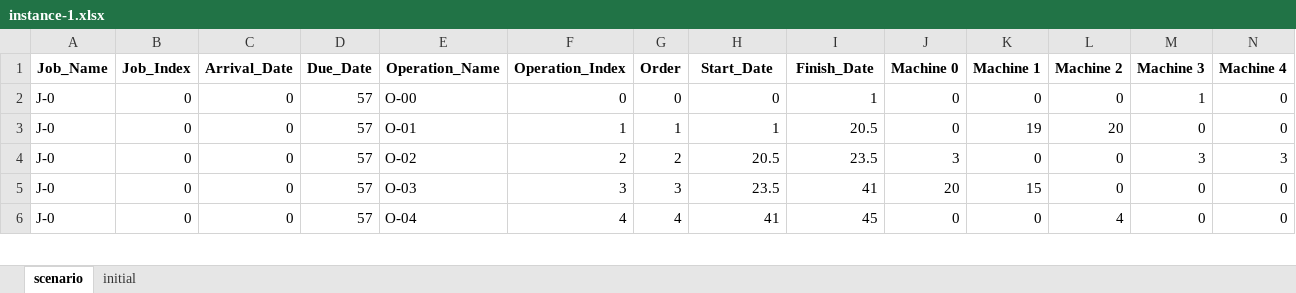
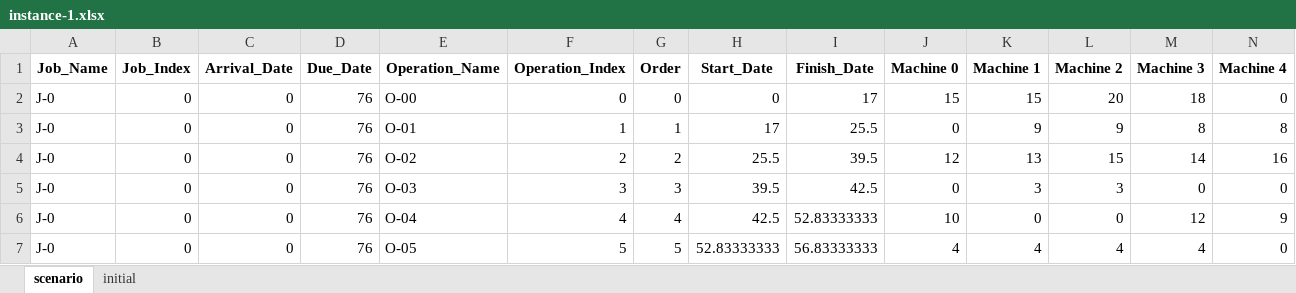
Before and after one commit to Youngin-Cho/FJSP, an Excel workbook: input/validation/10-5/instance-1.xlsx, sheet scenario, drawn as a sheet; only a part is shown; values as stored, in another font and other column widths than the file's, no borders; the diff covers the shown part only; the diff names each change by its address in the sheet, - before the commit and + after, or states it on an @@ line.

```diff
--- a/input/validation/10-5/instance-1.xlsx (sheet scenario)
+++ b/input/validation/10-5/instance-1.xlsx (sheet scenario)
-D2:D6 (Due_Date): 57
+D2:D6 (Due_Date): 76
-I2 (Finish_Date): 1
+I2 (Finish_Date): 17
-J2 (Machine 0): 0
+J2 (Machine 0): 15
-K2 (Machine 1): 0
+K2 (Machine 1): 15
-L2 (Machine 2): 0
+L2 (Machine 2): 20
-M2 (Machine 3): 1
+M2 (Machine 3): 18
-H3 (Start_Date): 1
+H3 (Start_Date): 17
-I3 (Finish_Date): 20.5
+I3 (Finish_Date): 25.5
-K3 (Machine 1): 19
+K3 (Machine 1): 9
-L3 (Machine 2): 20
+L3 (Machine 2): 9
-M3 (Machine 3): 0
+M3 (Machine 3): 8
-N3 (Machine 4): 0
+N3 (Machine 4): 8
-H4 (Start_Date): 20.5
+H4 (Start_Date): 25.5
-I4 (Finish_Date): 23.5
+I4 (Finish_Date): 39.5
-J4 (Machine 0): 3
+J4 (Machine 0): 12
-K4 (Machine 1): 0
+K4 (Machine 1): 13
-L4 (Machine 2): 0
+L4 (Machine 2): 15
-M4 (Machine 3): 3
+M4 (Machine 3): 14
-N4 (Machine 4): 3
+N4 (Machine 4): 16
-H5 (Start_Date): 23.5
+H5 (Start_Date): 39.5
-I5 (Finish_Date): 41
+I5 (Finish_Date): 42.5
-J5 (Machine 0): 20
+J5 (Machine 0): 0
-K5 (Machine 1): 15
+K5 (Machine 1): 3
-L5 (Machine 2): 0
+L5 (Machine 2): 3
-H6 (Start_Date): 41
+H6 (Start_Date): 42.5
-I6 (Finish_Date): 45
+I6 (Finish_Date): 52.83333333
-J6 (Machine 0): 0
+J6 (Machine 0): 10
-L6 (Machine 2): 4
+L6 (Machine 2): 0
-M6 (Machine 3): 0
+M6 (Machine 3): 12
-N6 (Machine 4): 0
+N6 (Machine 4): 9
+row 7: J-0 | 0 | 0 | 76 | O-05 | 5 | 5 | 52.83333333 | 56.83333333 | 4 | 4 | 4 | 4 | 0
```
Also changed, not shown: 13 added rows, 15 removed rows and 248 edited cells elsewhere in this sheet, sheet initial, input/validation/10-5/instance-14.xlsx, input/validation/10-5/instance-20.xlsx, 23 other files.
